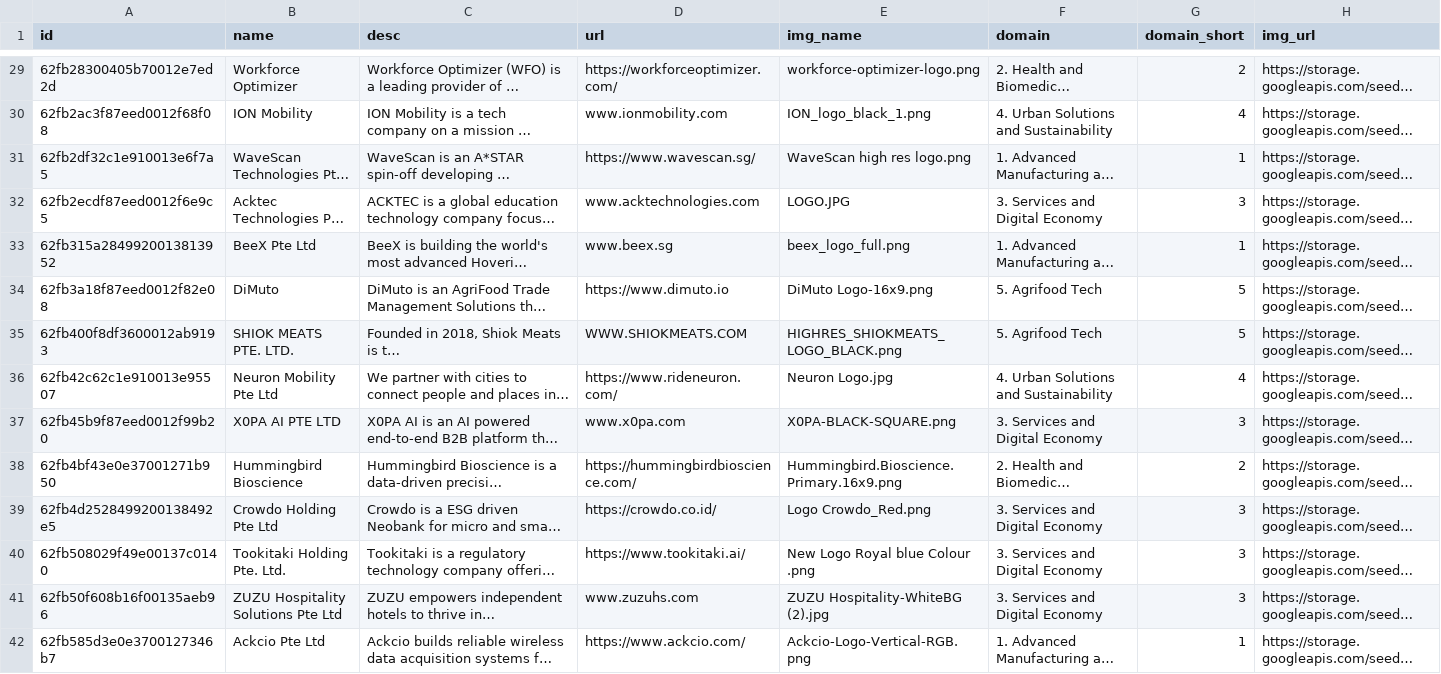
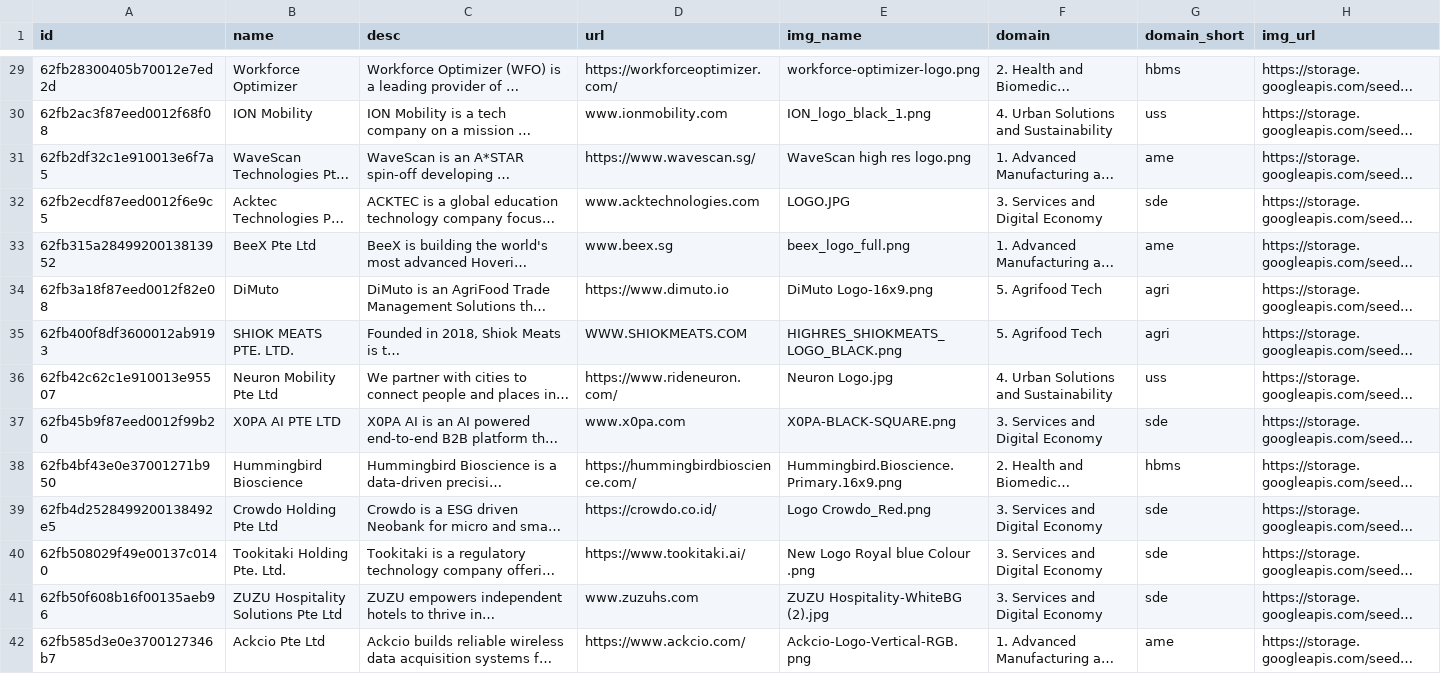
Before and after one commit to isomerpages/enterprisesg-seeds, a CSV file: Investee.csv, drawn as a sheet; only a part is shown, gaps mark what is left out; long unchanged cells end in …; the diff covers the shown part only; the diff names each change by its address in the sheet, - before the commit and + after, or states it on an @@ line.

```diff
--- a/Investee.csv
+++ b/Investee.csv
-G29 (domain_short): 2
+G29 (domain_short): hbms
-G30 (domain_short): 4
+G30 (domain_short): uss
-G31 (domain_short): 1
+G31 (domain_short): ame
-G32 (domain_short): 3
+G32 (domain_short): sde
-G33 (domain_short): 1
+G33 (domain_short): ame
-G34:G35 (domain_short): 5
+G34:G35 (domain_short): agri
-G36 (domain_short): 4
+G36 (domain_short): uss
-G37 (domain_short): 3
+G37 (domain_short): sde
-G38 (domain_short): 2
+G38 (domain_short): hbms
-G39:G41 (domain_short): 3
+G39:G41 (domain_short): sde
-G42 (domain_short): 1
+G42 (domain_short): ame
```
Also changed, not shown: 114 edited cells elsewhere in this file.
